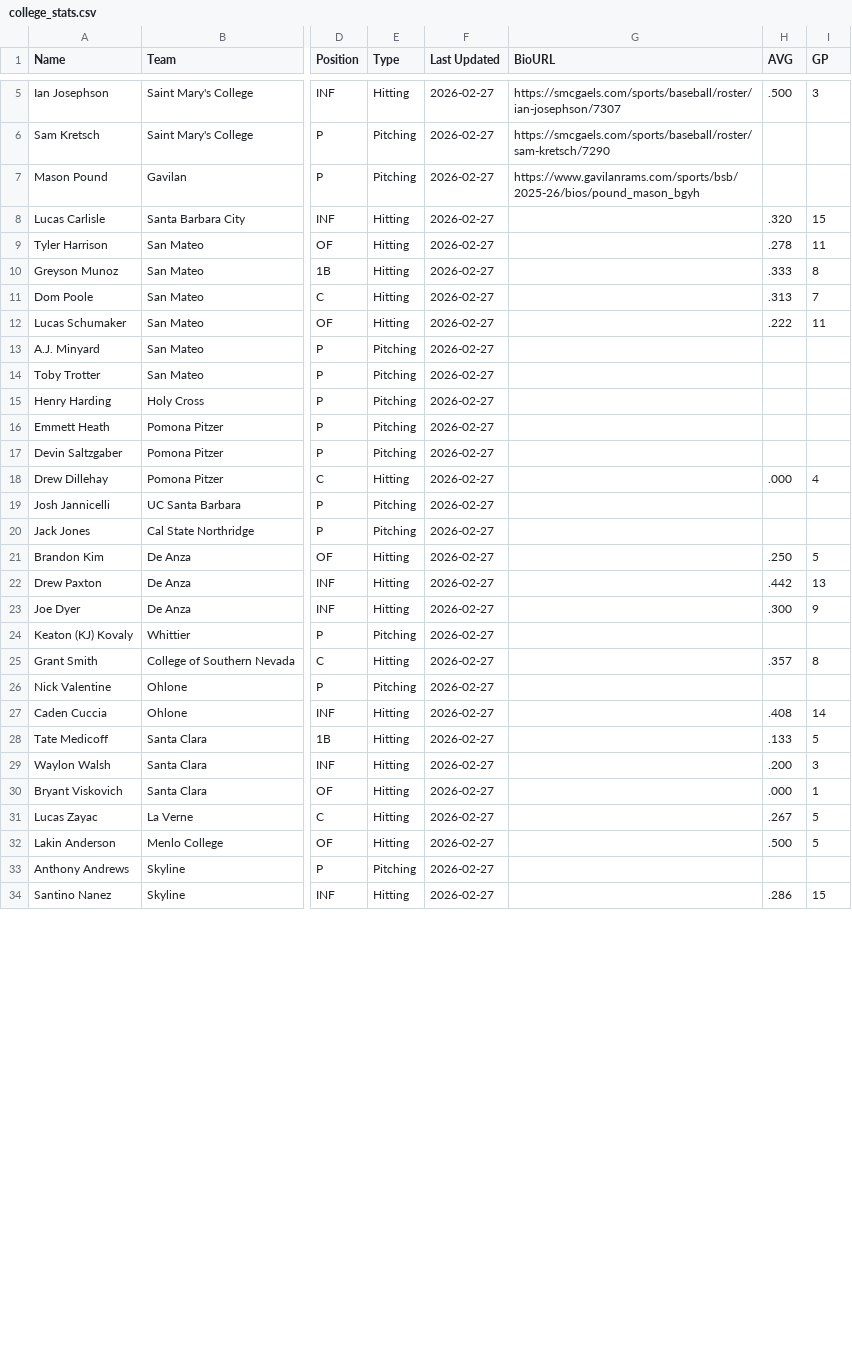
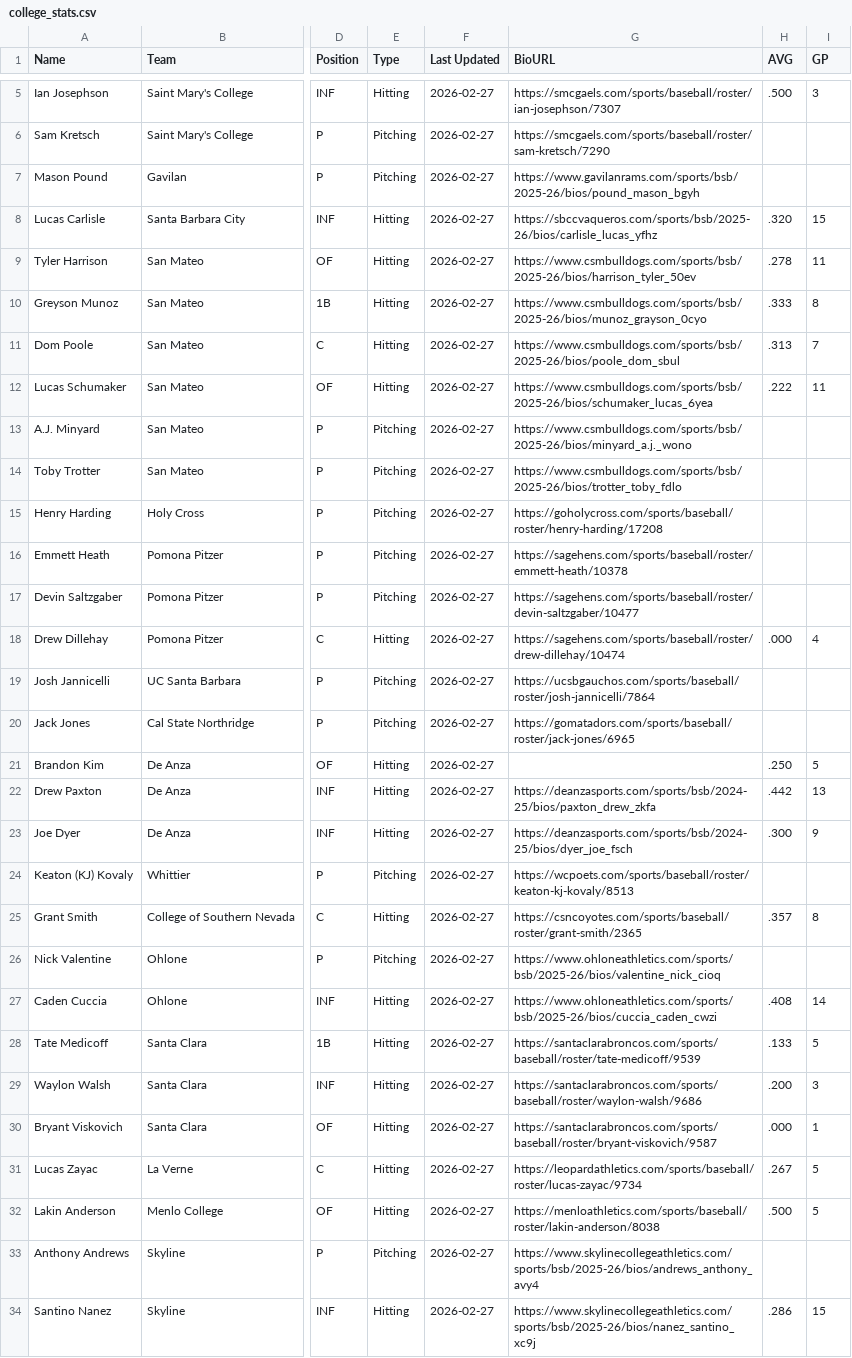
Before and after one commit to krojko24/ccb-alumni-tracker, a CSV file: college_stats.csv, drawn as a sheet; only a part is shown, gaps mark what is left out; the diff covers the shown part only; the diff names each change by its address in the sheet, - before the commit and + after, or states it on an @@ line.

Commit message:
Update college_stats.csv

```diff
--- a/college_stats.csv
+++ b/college_stats.csv
-G8 (BioURL): (empty)
+G8 (BioURL): https://sbccvaqueros.com/sports/bsb/2025-26/bios/carlisle_lucas_yfhz
-G9 (BioURL): (empty)
+G9 (BioURL): https://www.csmbulldogs.com/sports/bsb/2025-26/bios/harrison_tyler_50ev
-G10 (BioURL): (empty)
+G10 (BioURL): https://www.csmbulldogs.com/sports/bsb/2025-26/bios/munoz_grayson_0cyo
-G11 (BioURL): (empty)
+G11 (BioURL): https://www.csmbulldogs.com/sports/bsb/2025-26/bios/poole_dom_sbul
-G12 (BioURL): (empty)
+G12 (BioURL): https://www.csmbulldogs.com/sports/bsb/2025-26/bios/schumaker_lucas_6yea
-G13 (BioURL): (empty)
+G13 (BioURL): https://www.csmbulldogs.com/sports/bsb/2025-26/bios/minyard_a.j._wono
-G14 (BioURL): (empty)
+G14 (BioURL): https://www.csmbulldogs.com/sports/bsb/2025-26/bios/trotter_toby_fdlo
-G15 (BioURL): (empty)
+G15 (BioURL): https://goholycross.com/sports/baseball/roster/henry-harding/17208
-G16 (BioURL): (empty)
+G16 (BioURL): https://sagehens.com/sports/baseball/roster/emmett-heath/10378
-G17 (BioURL): (empty)
+G17 (BioURL): https://sagehens.com/sports/baseball/roster/devin-saltzgaber/10477
-G18 (BioURL): (empty)
+G18 (BioURL): https://sagehens.com/sports/baseball/roster/drew-dillehay/10474
-G19 (BioURL): (empty)
+G19 (BioURL): https://ucsbgauchos.com/sports/baseball/roster/josh-jannicelli/7864
-G20 (BioURL): (empty)
+G20 (BioURL): https://gomatadors.com/sports/baseball/roster/jack-jones/6965
-G22 (BioURL): (empty)
+G22 (BioURL): https://deanzasports.com/sports/bsb/2024-25/bios/paxton_drew_zkfa
-G23 (BioURL): (empty)
+G23 (BioURL): https://deanzasports.com/sports/bsb/2024-25/bios/dyer_joe_fsch
-G24 (BioURL): (empty)
+G24 (BioURL): https://wcpoets.com/sports/baseball/roster/keaton-kj-kovaly/8513
-G25 (BioURL): (empty)
+G25 (BioURL): https://csncoyotes.com/sports/baseball/roster/grant-smith/2365
-G26 (BioURL): (empty)
+G26 (BioURL): https://www.ohloneathletics.com/sports/bsb/2025-26/bios/valentine_nick_cioq
-G27 (BioURL): (empty)
+G27 (BioURL): https://www.ohloneathletics.com/sports/bsb/2025-26/bios/cuccia_caden_cwzi
-G28 (BioURL): (empty)
+G28 (BioURL): https://santaclarabroncos.com/sports/baseball/roster/tate-medicoff/9539
-G29 (BioURL): (empty)
+G29 (BioURL): https://santaclarabroncos.com/sports/baseball/roster/waylon-walsh/9686
-G30 (BioURL): (empty)
+G30 (BioURL): https://santaclarabroncos.com/sports/baseball/roster/bryant-viskovich/9587
-G31 (BioURL): (empty)
+G31 (BioURL): https://leopardathletics.com/sports/baseball/roster/lucas-zayac/9734
-G32 (BioURL): (empty)
+G32 (BioURL): https://menloathletics.com/sports/baseball/roster/lakin-anderson/8038
-G33 (BioURL): (empty)
+G33 (BioURL): https://www.skylinecollegeathletics.com/sports/bsb/2025-26/bios/andrews_anthony_avy4
-G34 (BioURL): (empty)
+G34 (BioURL): https://www.skylinecollegeathletics.com/sports/bsb/2025-26/bios/nanez_santino_xc9j
```
Also changed, not shown: 4 added rows and 22 edited cells elsewhere in this file.
